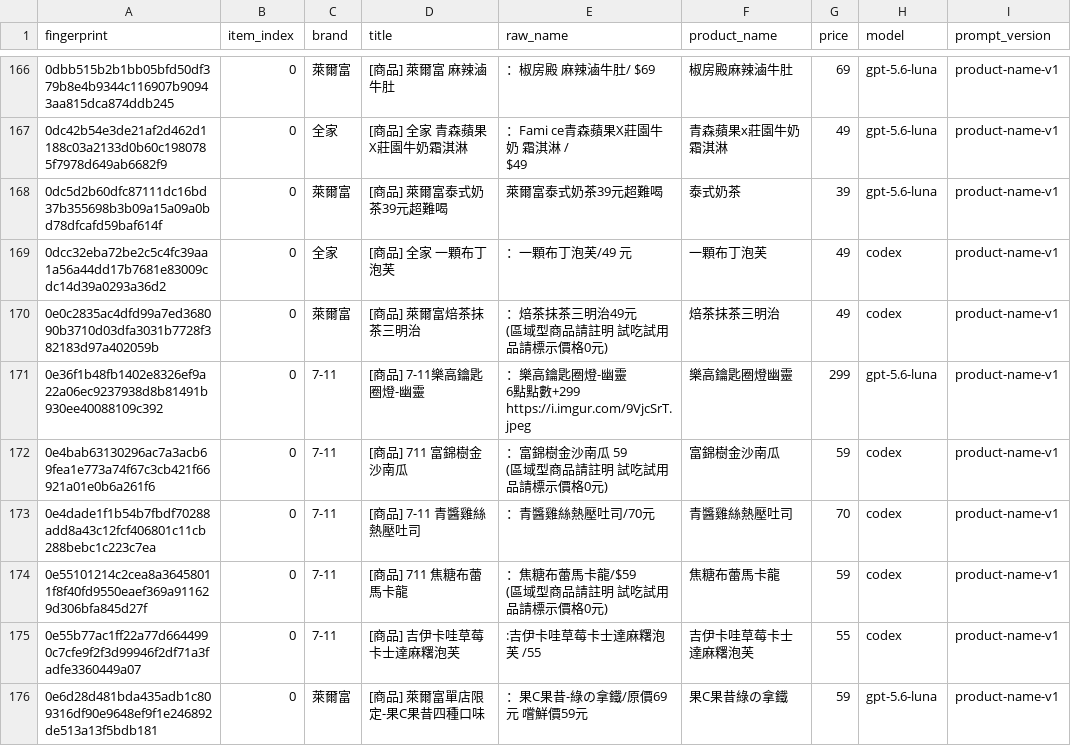
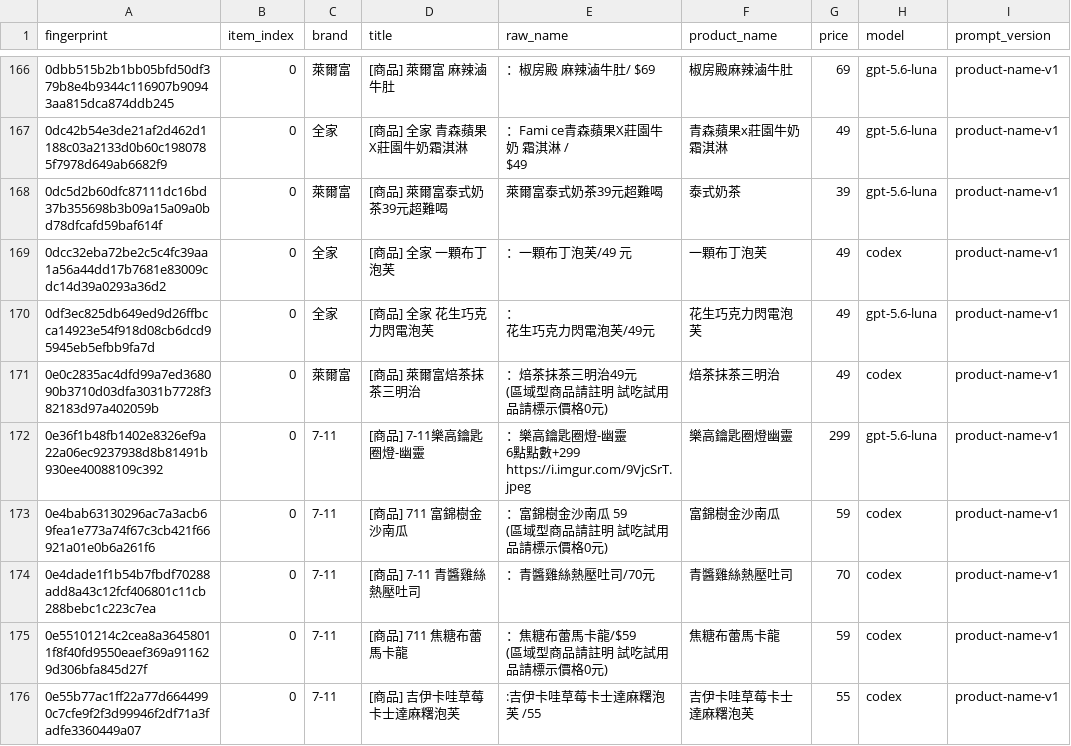
Before and after one commit to YuHsunWang/cvs-radar, a CSV file: data/labels/product_name_labels.csv, drawn as a sheet; only a part is shown, gaps mark what is left out; the shorter side is filled out with more unchanged rows.

```diff
--- a/data/labels/product_name_labels.csv
+++ b/data/labels/product_name_labels.csv
@@ -371,2 +371,4 @@ $49",青森蘋果x莊園牛奶霜淇淋,49,gpt-5.6-luna,product-name-v1
 0dcc32eba72be2c5c4fc39aa1a56a44dd17b7681e83009cdc14d39a0293a36d2,0,全家,[商品] 全家 一顆布丁泡芙,：一顆布丁泡芙/49 元,一顆布丁泡芙,49,codex,product-name-v1
+0df3ec825db649ed9d26ffbcca14923e54f918d08cb6dcd95945eb5efbb9fa7d,0,全家,[商品] 全家 花生巧克力閃電泡芙,"：
+花生巧克力閃電泡芙/49元",花生巧克力閃電泡芙,49,gpt-5.6-luna,product-name-v1
 0e0c2835ac4dfd99a7ed368090b3710d03dfa3031b7728f382183d97a402059b,0,萊爾富,[商品] 萊爾富焙茶抹茶三明治,"：焙茶抹茶三明治49元
```
Also changed, not shown: data/labels/excerpt_labels.csv, data/labels/product_category_labels.csv, 4 other files.
